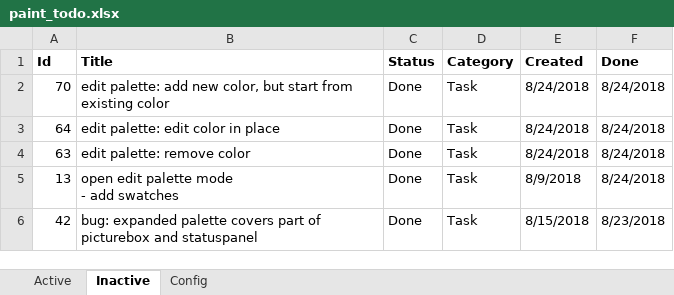
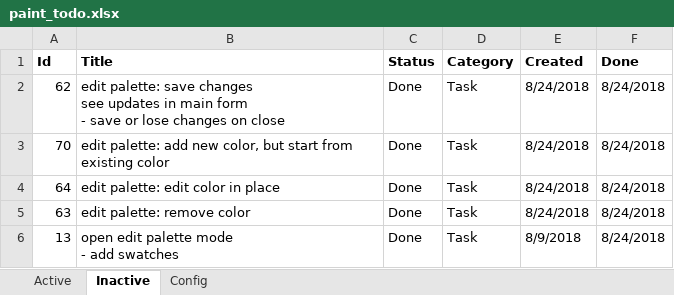
Before and after one commit to WithoutHaste/PerpetualPaint, an Excel workbook: paint_todo.xlsx, sheet Inactive, drawn as a sheet; only a part is shown; the shorter side is filled out with more unchanged rows; values as stored, in another font and other column widths than the file's, no borders; ↵ is a line break in a cell; the diff names each change by its address in the sheet, - before the commit and + after, or states it on an @@ line.

Commit message:
save palette changes, refresh main form, option to discard unsaved changes

```diff
--- a/paint_todo.xlsx (sheet Inactive)
+++ b/paint_todo.xlsx (sheet Inactive)
+row 2: 62 | edit palette: save changes ↵ see updates in main form ↵ - save or lose changes on close | Done | Task | 8/24/2018 | 8/24/2018
```
Also changed, not shown: sheet Active, sheet Config, 3 other files.
